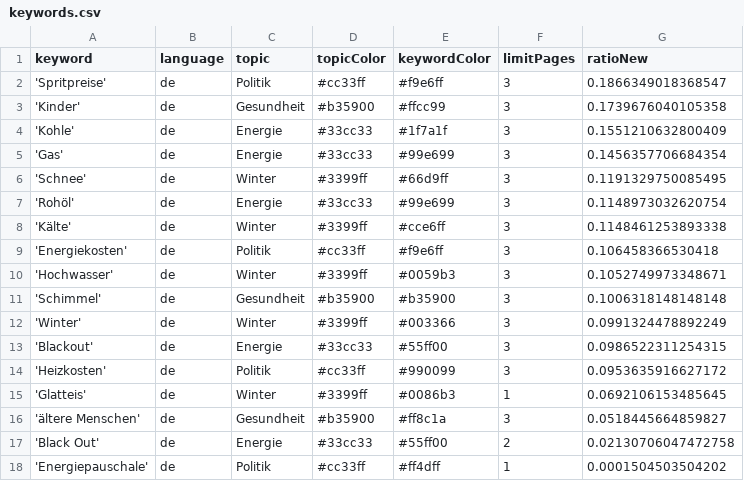
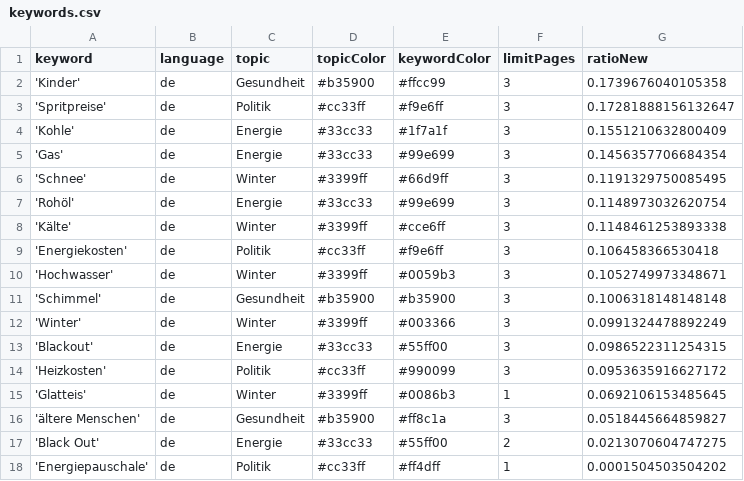
Before and after one commit to paulski99-news/winterIsComing2, a CSV file: keywords.csv, drawn as a sheet.

```diff
--- a/keywords.csv
+++ b/keywords.csv
@@ -1,4 +1,4 @@
 keyword,language,topic,topicColor,keywordColor,limitPages,ratioNew
-'Spritpreise',de,Politik,#cc33ff,#f9e6ff,3,0.1866349018368547
 'Kinder',de,Gesundheit,#b35900,#ffcc99,3,0.1739676040105358
+'Spritpreise',de,Politik,#cc33ff,#f9e6ff,3,0.17281888156132647
 'Kohle',de,Energie,#33cc33,#1f7a1f,3,0.1551210632800409
@@ -16,3 +16,3 @@ keyword,language,topic,topicColor,keywordColor,limitPages,ratioNew
 'ältere Menschen',de,Gesundheit,#b35900,#ff8c1a,3,0.0518445664859827
-'Black Out',de,Energie,#33cc33,#55ff00,2,0.02130706047472758
+'Black Out',de,Energie,#33cc33,#55ff00,2,0.0213070604747275
 'Energiepauschale',de,Politik,#cc33ff,#ff4dff,1,0.0001504503504202
```
Also changed, not shown: csv/news_2026_08.csv.
